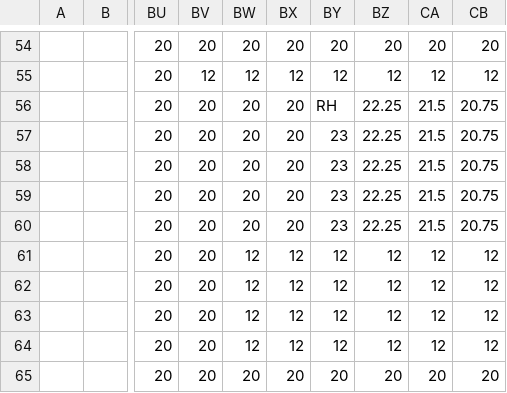
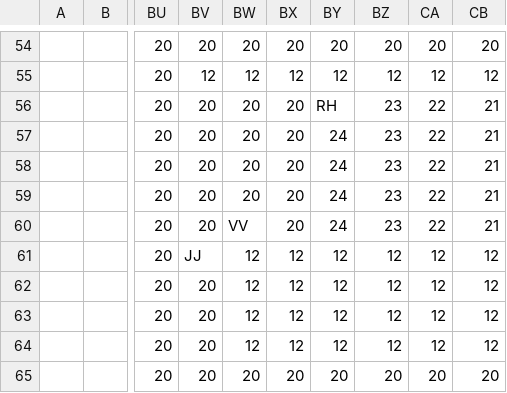
Before and after one commit to dctucker/nimarble, a TSV file: assets/levels/0mask.tsv, drawn as a sheet; only a part is shown, gaps mark what is left out; the diff names each change by its address in the sheet, - before the commit and + after, or states it on an @@ line.

```diff
--- a/assets/levels/0mask.tsv
+++ b/assets/levels/0mask.tsv
-BZ56:BZ60: 22.25
+BZ56:BZ60: 23
-CA56:CA60: 21.5
+CA56:CA60: 22
-CB56:CB60: 20.75
+CB56:CB60: 21
-BY57:BY60: 23
+BY57:BY60: 24
-BW60: 20
+BW60: VV
-BV61: 20
+BV61: JJ
```
Also changed, not shown: assets/levels/0.tsv, assets/levels/1mask.tsv, 8 other files.
